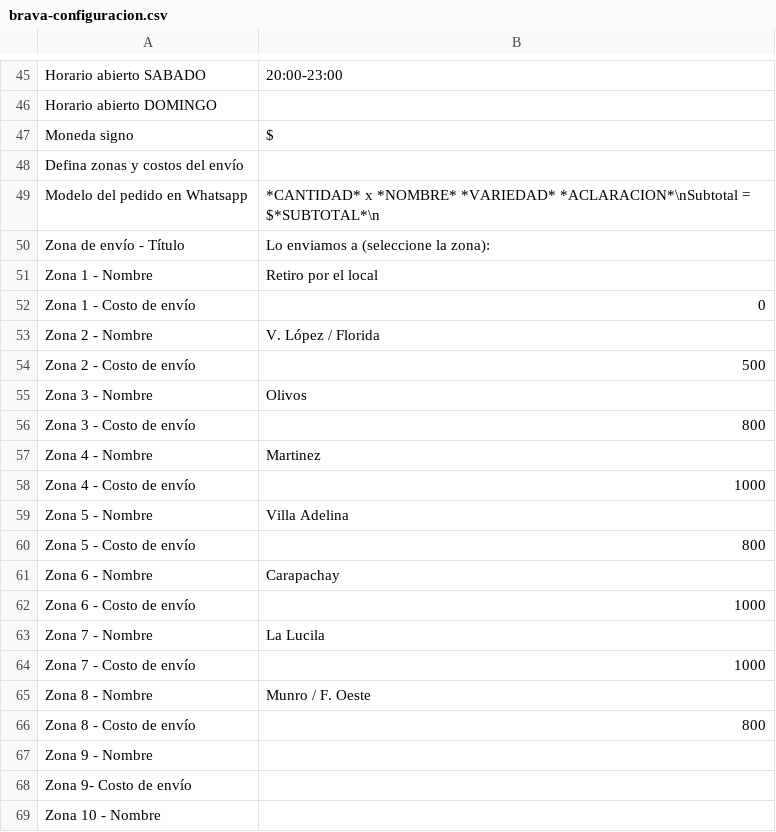
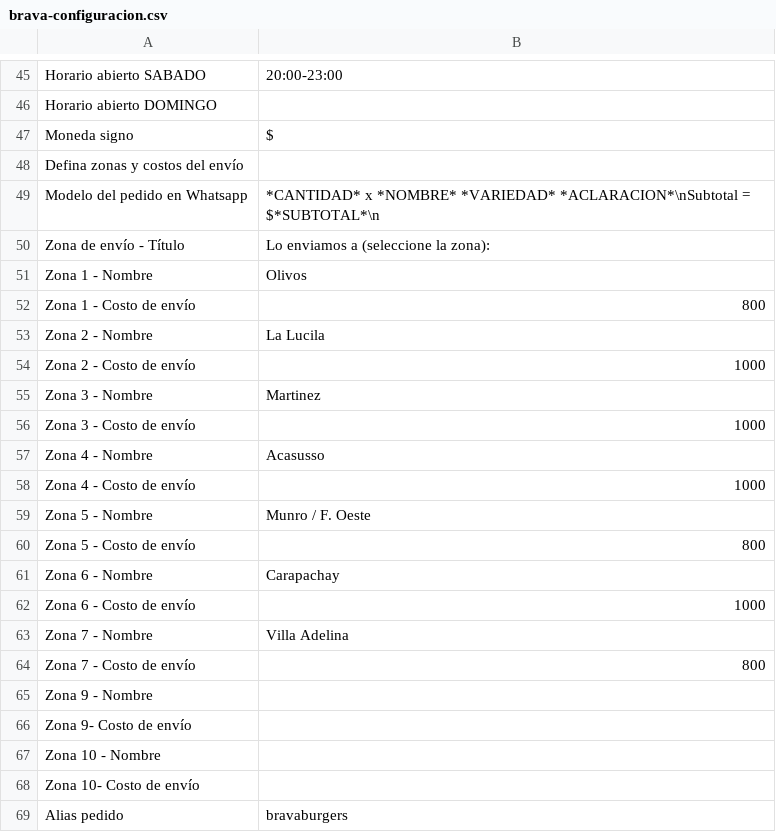
Before and after one commit to YezeGames/brava-burgers, a CSV file: BravaBurgers/sheets/brava-configuracion.csv, drawn as a sheet; only a part is shown, gaps mark what is left out; the shorter side is filled out with more unchanged rows.

```diff
--- a/BravaBurgers/sheets/brava-configuracion.csv
+++ b/BravaBurgers/sheets/brava-configuracion.csv
@@ -50,11 +50,11 @@ Modelo del pedido en Whatsapp,"*CANTIDAD* x *NOMBRE* *VARIEDAD* *ACLARACION*\nSu
 Zona de envío - Título,Lo enviamos a (seleccione la zona):
-Zona 1 - Nombre,Retiro por el local
-Zona 1 - Costo de envío,0
-Zona 2 - Nombre,V. López / Florida
-Zona 2 - Costo de envío,500
-Zona 3 - Nombre,Olivos
-Zona 3 - Costo de envío,800
-Zona 4 - Nombre,Martinez
+Zona 1 - Nombre,Olivos
+Zona 1 - Costo de envío,800
+Zona 2 - Nombre,La Lucila
+Zona 2 - Costo de envío,1000
+Zona 3 - Nombre,Martinez
+Zona 3 - Costo de envío,1000
+Zona 4 - Nombre,Acasusso
 Zona 4 - Costo de envío,1000
-Zona 5 - Nombre,Villa Adelina
+Zona 5 - Nombre,Munro / F. Oeste
 Zona 5 - Costo de envío,800
@@ -62,6 +62,4 @@ Zona 6 - Nombre,Carapachay
 Zona 6 - Costo de envío,1000
-Zona 7 - Nombre,La Lucila
-Zona 7 - Costo de envío,1000
-Zona 8 - Nombre,Munro / F. Oeste
-Zona 8 - Costo de envío,800
+Zona 7 - Nombre,Villa Adelina
+Zona 7 - Costo de envío,800
 Zona 9 - Nombre,
```
Also changed, not shown: 18 other files.
